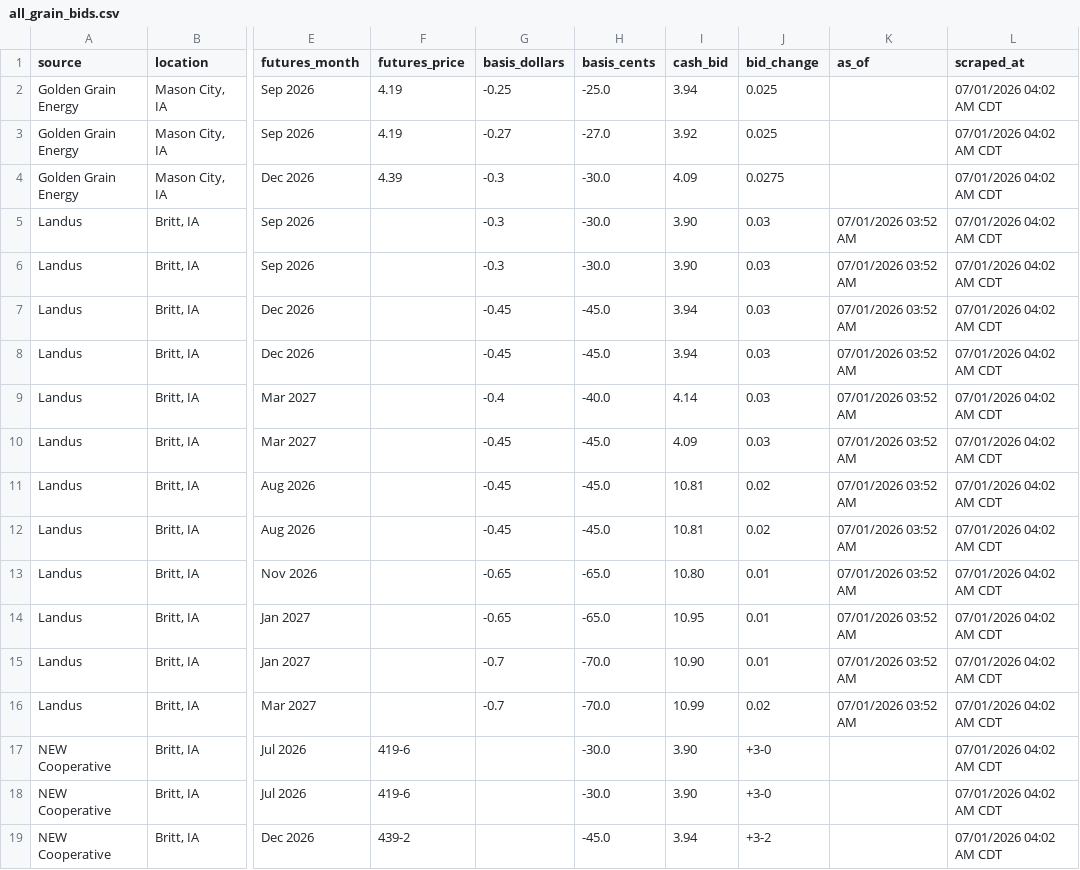
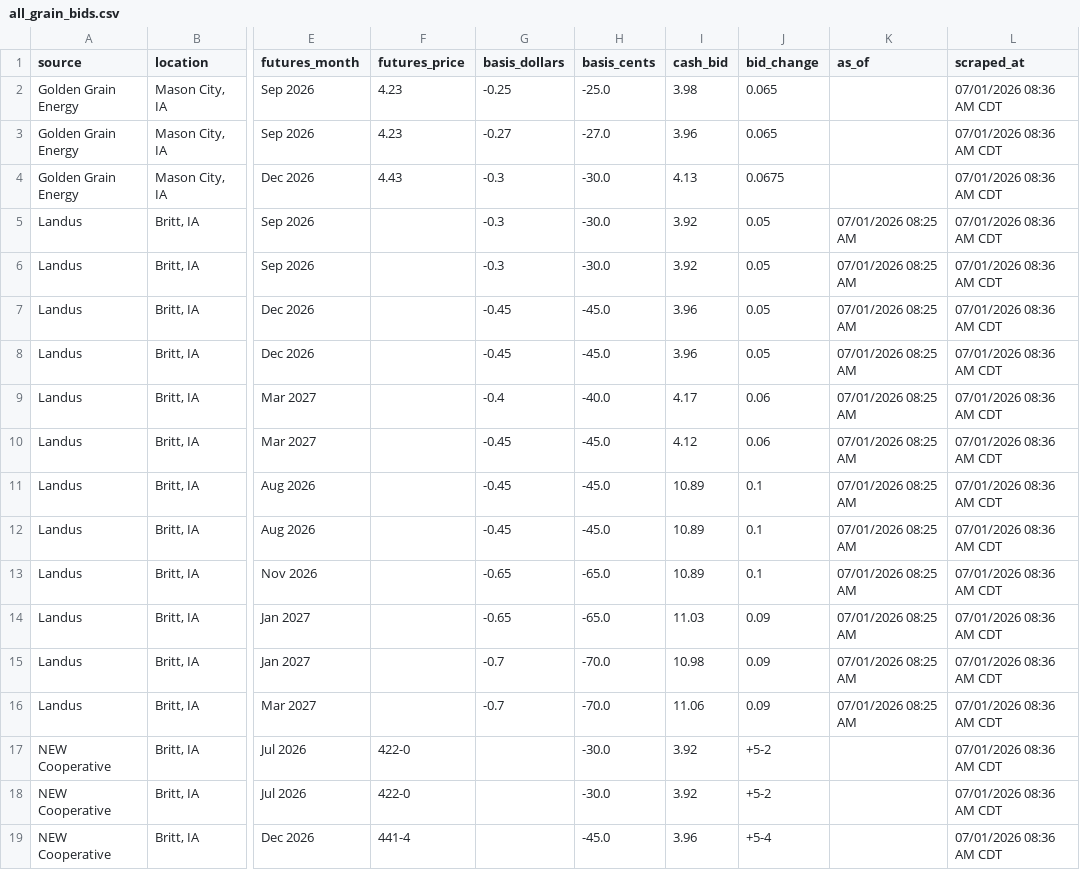
Before and after one commit to Superspyn/grainbidmap-data, a CSV file: all_grain_bids.csv, drawn as a sheet; only a part is shown, gaps mark what is left out; the diff covers the shown part only; the diff names each change by its address in the sheet, - before the commit and + after, or states it on an @@ line.

Commit message:
Update grain bids

```diff
--- a/all_grain_bids.csv
+++ b/all_grain_bids.csv
-F2:F3 (futures_price): 4.19
+F2:F3 (futures_price): 4.23
-I2 (cash_bid): 3.94
+I2 (cash_bid): 3.98
-J2:J3 (bid_change): 0.025
+J2:J3 (bid_change): 0.065
-L2:L19 (scraped_at): 07/01/2026 04:02 AM CDT
+L2:L19 (scraped_at): 07/01/2026 08:36 AM CDT
-I3 (cash_bid): 3.92
+I3 (cash_bid): 3.96
-F4 (futures_price): 4.39
+F4 (futures_price): 4.43
-I4 (cash_bid): 4.09
+I4 (cash_bid): 4.13
-J4 (bid_change): 0.0275
+J4 (bid_change): 0.0675
-I5:I6 (cash_bid): 3.90
+I5:I6 (cash_bid): 3.92
-J5:J8 (bid_change): 0.03
+J5:J8 (bid_change): 0.05
-K5:K16 (as_of): 07/01/2026 03:52 AM
+K5:K16 (as_of): 07/01/2026 08:25 AM
-I7:I8 (cash_bid): 3.94
+I7:I8 (cash_bid): 3.96
-I9 (cash_bid): 4.14
+I9 (cash_bid): 4.17
-J9:J10 (bid_change): 0.03
+J9:J10 (bid_change): 0.06
-I10 (cash_bid): 4.09
+I10 (cash_bid): 4.12
-I11:I12 (cash_bid): 10.81
+I11:I12 (cash_bid): 10.89
-J11:J12 (bid_change): 0.02
+J11:J12 (bid_change): 0.1
-I13 (cash_bid): 10.80
+I13 (cash_bid): 10.89
-J13 (bid_change): 0.01
+J13 (bid_change): 0.1
-I14 (cash_bid): 10.95
+I14 (cash_bid): 11.03
-J14:J15 (bid_change): 0.01
+J14:J15 (bid_change): 0.09
-I15 (cash_bid): 10.90
+I15 (cash_bid): 10.98
-I16 (cash_bid): 10.99
+I16 (cash_bid): 11.06
-J16 (bid_change): 0.02
+J16 (bid_change): 0.09
-F17:F18 (futures_price): 419-6
+F17:F18 (futures_price): 422-0
-I17:I18 (cash_bid): 3.90
+I17:I18 (cash_bid): 3.92
-J17:J18 (bid_change): +3-0
+J17:J18 (bid_change): +5-2
-F19 (futures_price): 439-2
+F19 (futures_price): 441-4
-I19 (cash_bid): 3.94
+I19 (cash_bid): 3.96
-J19 (bid_change): +3-2
+J19 (bid_change): +5-4
```
Also changed, not shown: 44 edited cells elsewhere in this file.
